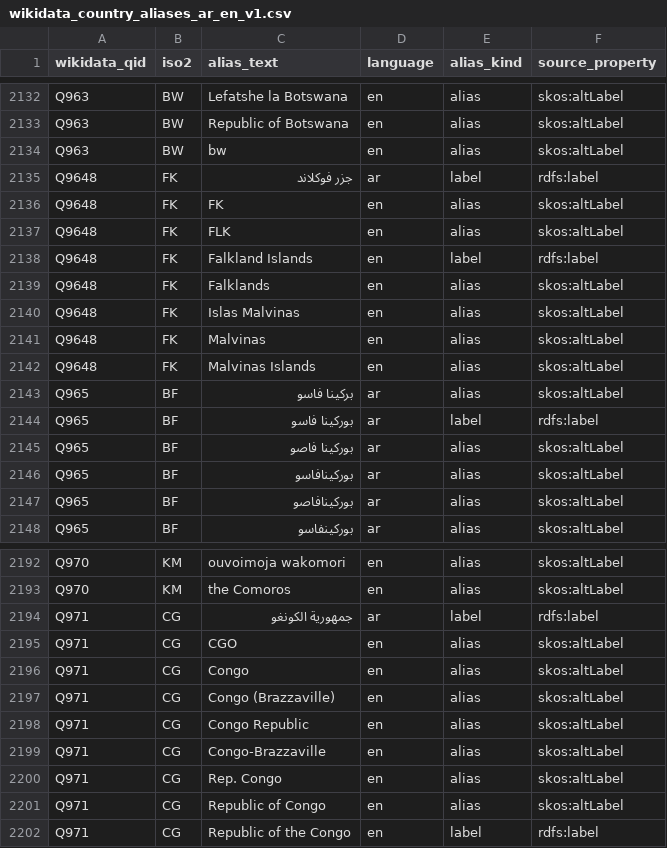
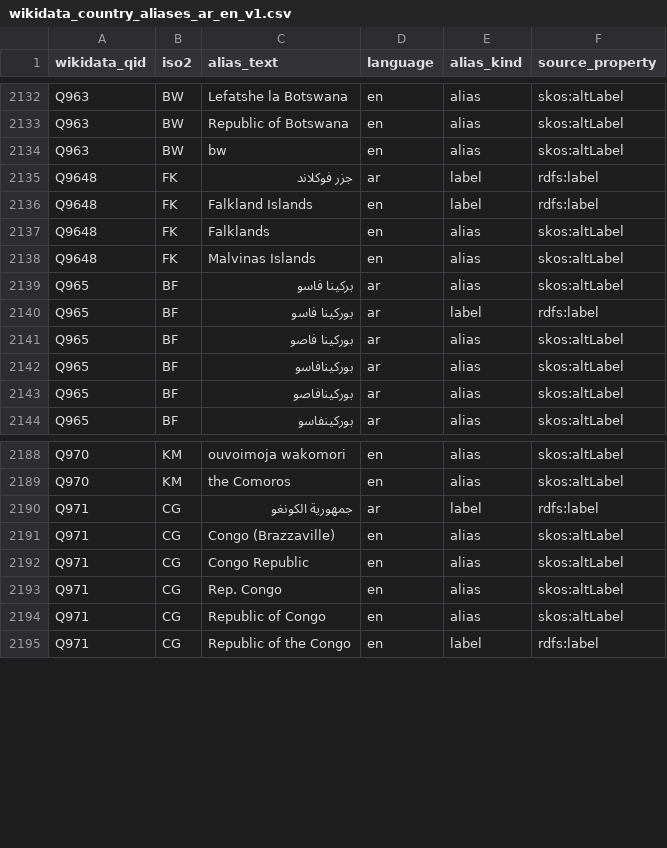
Before and after one commit to adhamthearray/Privacy_Gateway_Finaira, a CSV file: data/sources/wikidata/wikidata_country_aliases_ar_en_v1.csv, drawn as a sheet; only a part is shown, gaps mark what is left out.

```diff
--- a/data/sources/wikidata/wikidata_country_aliases_ar_en_v1.csv
+++ b/data/sources/wikidata/wikidata_country_aliases_ar_en_v1.csv
@@ -2135,8 +2135,4 @@ Q963,BW,bw,en,alias,skos:altLabel
 Q9648,FK,جزر فوكلاند,ar,label,rdfs:label
-Q9648,FK,FK,en,alias,skos:altLabel
-Q9648,FK,FLK,en,alias,skos:altLabel
 Q9648,FK,Falkland Islands,en,label,rdfs:label
 Q9648,FK,Falklands,en,alias,skos:altLabel
-Q9648,FK,Islas Malvinas,en,alias,skos:altLabel
-Q9648,FK,Malvinas,en,alias,skos:altLabel
 Q9648,FK,Malvinas Islands,en,alias,skos:altLabel
@@ -2194,7 +2190,4 @@ Q970,KM,the Comoros,en,alias,skos:altLabel
 Q971,CG,جمهورية الكونغو,ar,label,rdfs:label
-Q971,CG,CGO,en,alias,skos:altLabel
-Q971,CG,Congo,en,alias,skos:altLabel
 Q971,CG,Congo (Brazzaville),en,alias,skos:altLabel
 Q971,CG,Congo Republic,en,alias,skos:altLabel
-Q971,CG,Congo-Brazzaville,en,alias,skos:altLabel
 Q971,CG,Rep. Congo,en,alias,skos:altLabel
```
Also changed, not shown: 10 other files.
